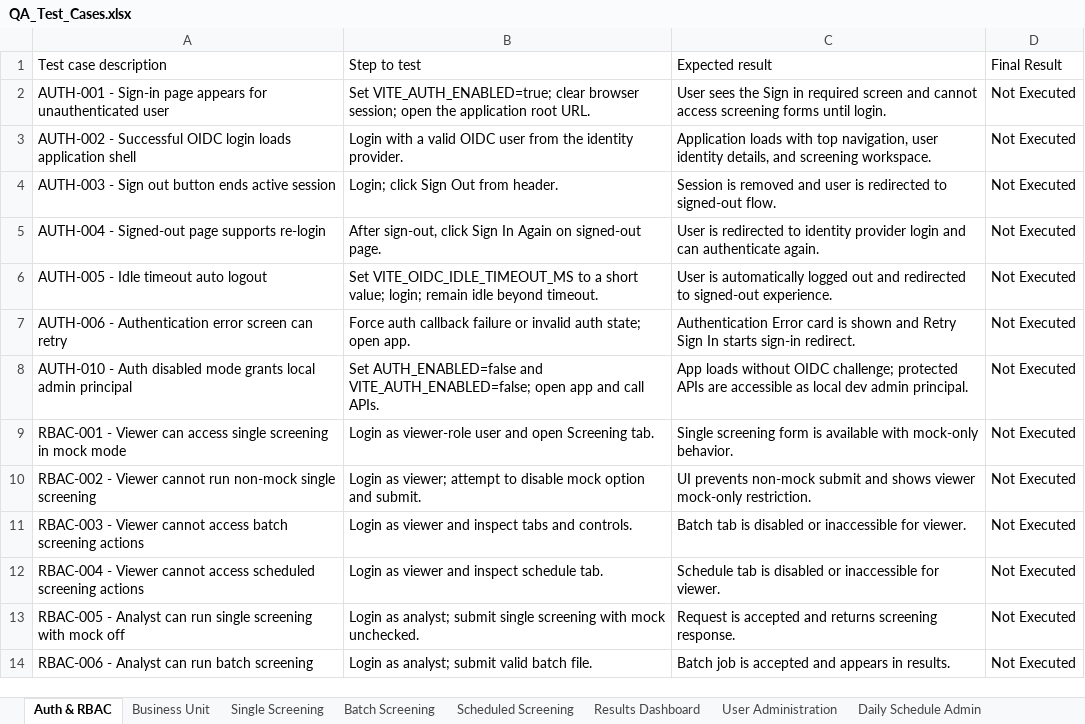
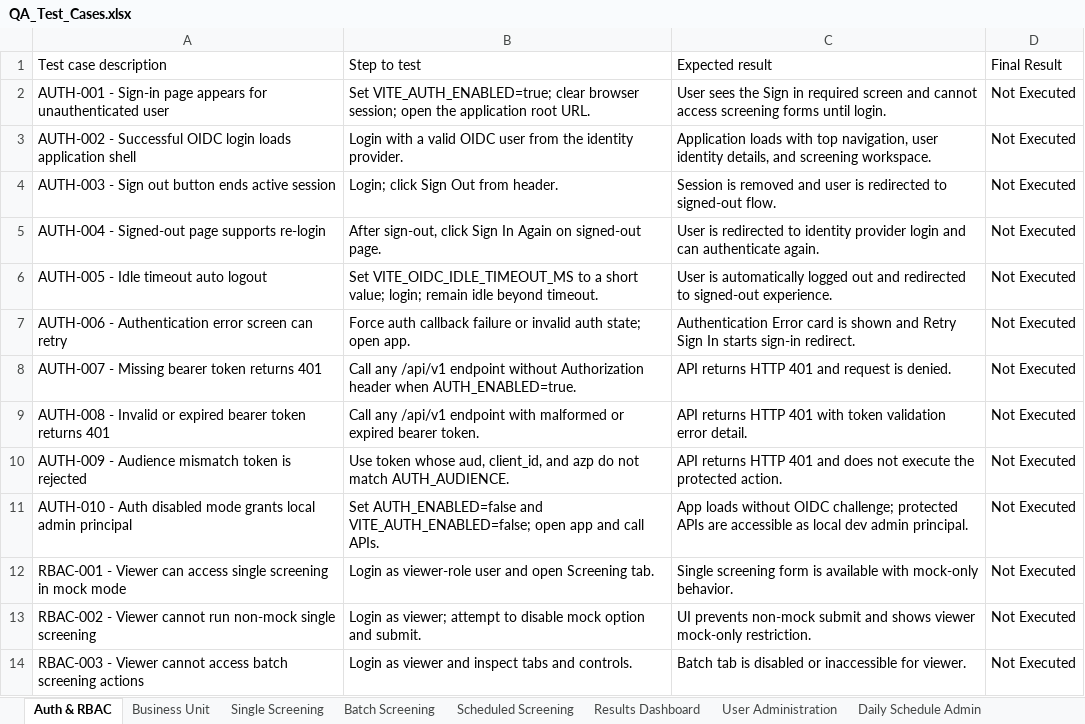
Before and after one commit to jankibhavsar84-sketch/Ofac-screening-AWS, an Excel workbook: docs/QA_Test_Cases.xlsx, sheet Auth & RBAC, drawn as a sheet; only a part is shown; the shorter side is filled out with more unchanged rows; values as stored, in another font and other column widths than the file's, no borders; the diff names each change by its address in the sheet, - before the commit and + after, or states it on an @@ line.

```diff
--- a/docs/QA_Test_Cases.xlsx (sheet Auth & RBAC)
+++ b/docs/QA_Test_Cases.xlsx (sheet Auth & RBAC)
+row 8: AUTH-007 - Missing bearer token returns 401 | Call any /api/v1 endpoint without Authorization header when AUTH_ENABLED=true. | API returns HTTP 401 and request is denied. | Not Executed
+row 9: AUTH-008 - Invalid or expired bearer token returns 401 | Call any /api/v1 endpoint with malformed or expired bearer token. | API returns HTTP 401 with token validation error detail. | Not Executed
+row 10: AUTH-009 - Audience mismatch token is rejected | Use token whose aud, client_id, and azp do not match AUTH_AUDIENCE. | API returns HTTP 401 and does not execute the protected action. | Not Executed
```
Also changed, not shown: sheet Negative Cases, sheet Batch Screening, sheet Results Dashboard, sheet Audit & Ops Controls, sheet Scheduled Screening, sheet Daily Schedule Admin, 3 more sheets, 1 other file.
